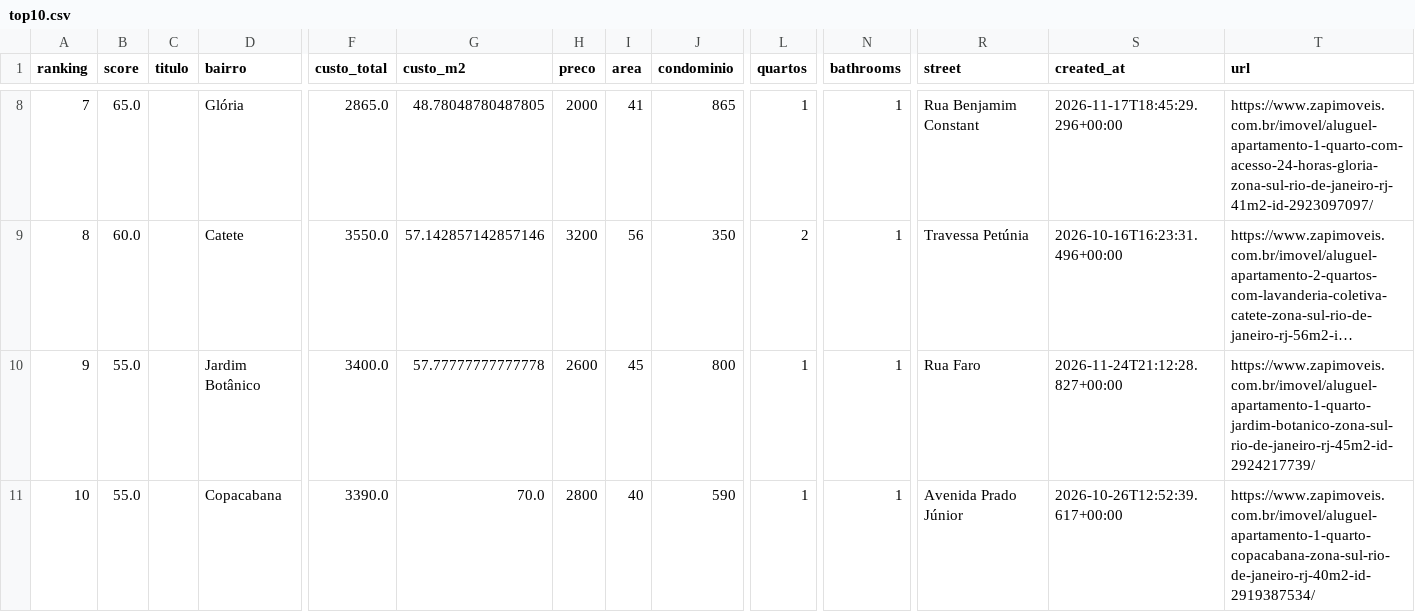
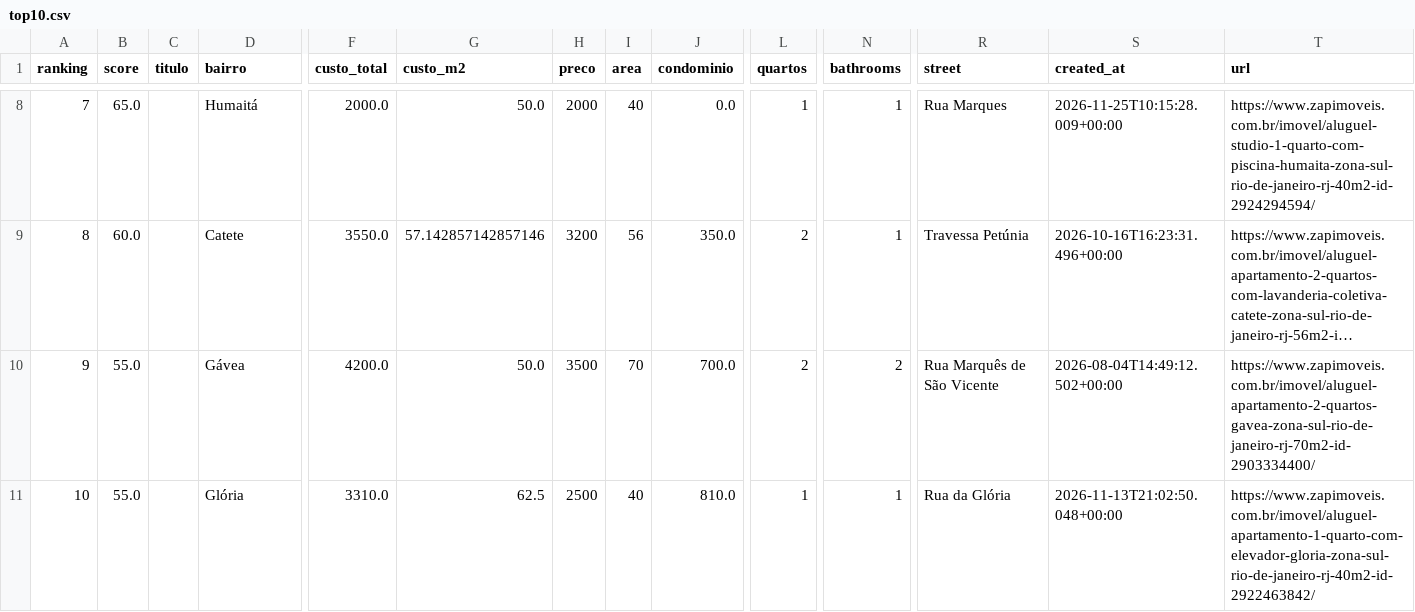
Before and after one commit to DboechatM/RentHunter, a CSV file: data/zap/top/top10.csv, drawn as a sheet; only a part is shown, gaps mark what is left out; long unchanged cells end in …; the diff covers the shown part only; the diff names each change by its address in the sheet, - before the commit and + after, or states it on an @@ line.

```diff
--- a/data/zap/top/top10.csv
+++ b/data/zap/top/top10.csv
-D8 (bairro): Glória
+D8 (bairro): Humaitá
-F8 (custo_total): 2865.0
+F8 (custo_total): 2000.0
-G8 (custo_m2): 48.78048780487805
+G8 (custo_m2): 50.0
-I8 (area): 41
+I8 (area): 40
-J8 (condominio): 865
+J8 (condominio): 0.0
-R8 (street): Rua Benjamim Constant
+R8 (street): Rua Marques
-S8 (created_at): 2026-11-17T18:45:29.296+00:00
+S8 (created_at): 2026-11-25T10:15:28.009+00:00
-T8 (url): https://www.zapimoveis.com.br/imovel/aluguel-apartamento-1-quarto-com-acesso-24-horas-gloria-zona-sul-rio-de-janeiro-rj-41m2-id-2923097097/
+T8 (url): https://www.zapimoveis.com.br/imovel/aluguel-studio-1-quarto-com-piscina-humaita-zona-sul-rio-de-janeiro-rj-40m2-id-2924294594/
-J9 (condominio): 350
+J9 (condominio): 350.0
-D10 (bairro): Jardim Botânico
+D10 (bairro): Gávea
-F10 (custo_total): 3400.0
+F10 (custo_total): 4200.0
-G10 (custo_m2): 57.77777777777778
+G10 (custo_m2): 50.0
-H10 (preco): 2600
+H10 (preco): 3500
-I10 (area): 45
+I10 (area): 70
-J10 (condominio): 800
+J10 (condominio): 700.0
-L10 (quartos): 1
+L10 (quartos): 2
-N10 (bathrooms): 1
+N10 (bathrooms): 2
-R10 (street): Rua Faro
+R10 (street): Rua Marquês de São Vicente
-S10 (created_at): 2026-11-24T21:12:28.827+00:00
+S10 (created_at): 2026-08-04T14:49:12.502+00:00
-T10 (url): https://www.zapimoveis.com.br/imovel/aluguel-apartamento-1-quarto-jardim-botanico-zona-sul-rio-de-janeiro-rj-45m2-id-2924217739/
+T10 (url): https://www.zapimoveis.com.br/imovel/aluguel-apartamento-2-quartos-gavea-zona-sul-rio-de-janeiro-rj-70m2-id-2903334400/
-D11 (bairro): Copacabana
+D11 (bairro): Glória
-F11 (custo_total): 3390.0
+F11 (custo_total): 3310.0
-G11 (custo_m2): 70.0
+G11 (custo_m2): 62.5
-H11 (preco): 2800
+H11 (preco): 2500
-J11 (condominio): 590
+J11 (condominio): 810.0
-R11 (street): Avenida Prado Júnior
+R11 (street): Rua da Glória
-S11 (created_at): 2026-10-26T12:52:39.617+00:00
+S11 (created_at): 2026-11-13T21:02:50.048+00:00
-T11 (url): https://www.zapimoveis.com.br/imovel/aluguel-apartamento-1-quarto-copacabana-zona-sul-rio-de-janeiro-rj-40m2-id-2919387534/
+T11 (url): https://www.zapimoveis.com.br/imovel/aluguel-apartamento-1-quarto-com-elevador-gloria-zona-sul-rio-de-janeiro-rj-40m2-id-2922463842/
```
Also changed, not shown: 26 edited cells elsewhere in this file, 3 other files.
